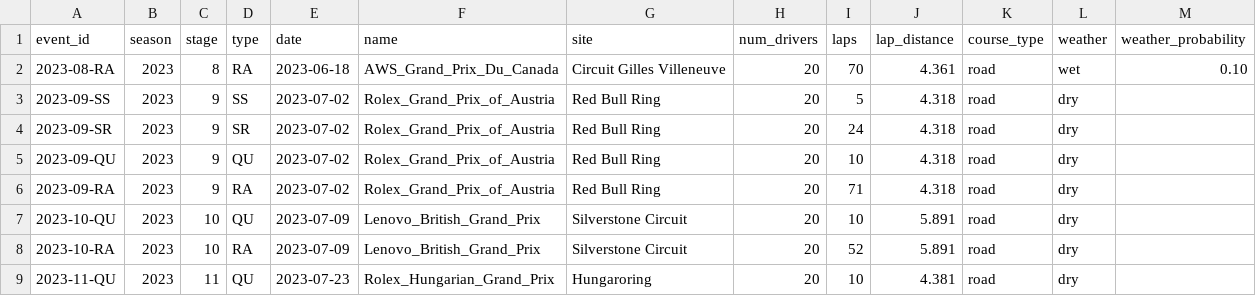
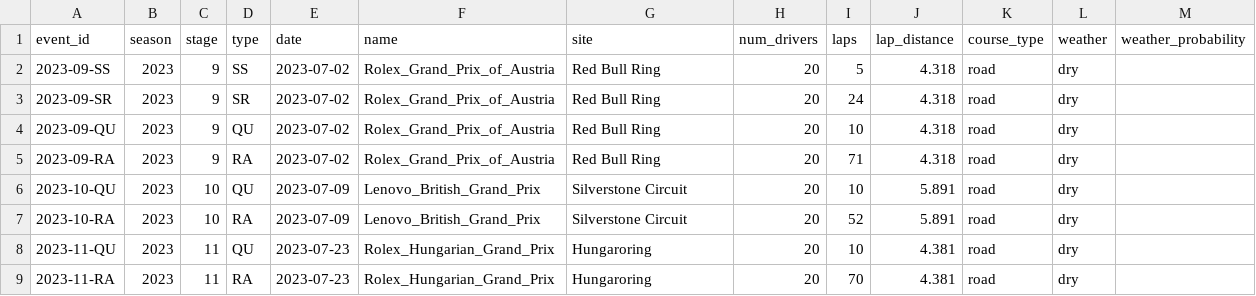
Before and after one commit to tfgjustin/formula-1, a TSV file: data/future-events.tsv, drawn as a sheet; only a part is shown; the shorter side is filled out with more unchanged rows; the diff names each change by its address in the sheet, - before the commit and + after, or states it on an @@ line.

```diff
--- a/data/future-events.tsv
+++ b/data/future-events.tsv
-row 2: 2023-08-RA | 2023 | 8 | RA | 2023-06-18 | AWS_Grand_Prix_Du_Canada | Circuit Gilles Villeneuve | 20 | 70 | 4.361 | road | wet | 0.10
```
Also changed, not shown: data/events.tsv, 1 other file.
